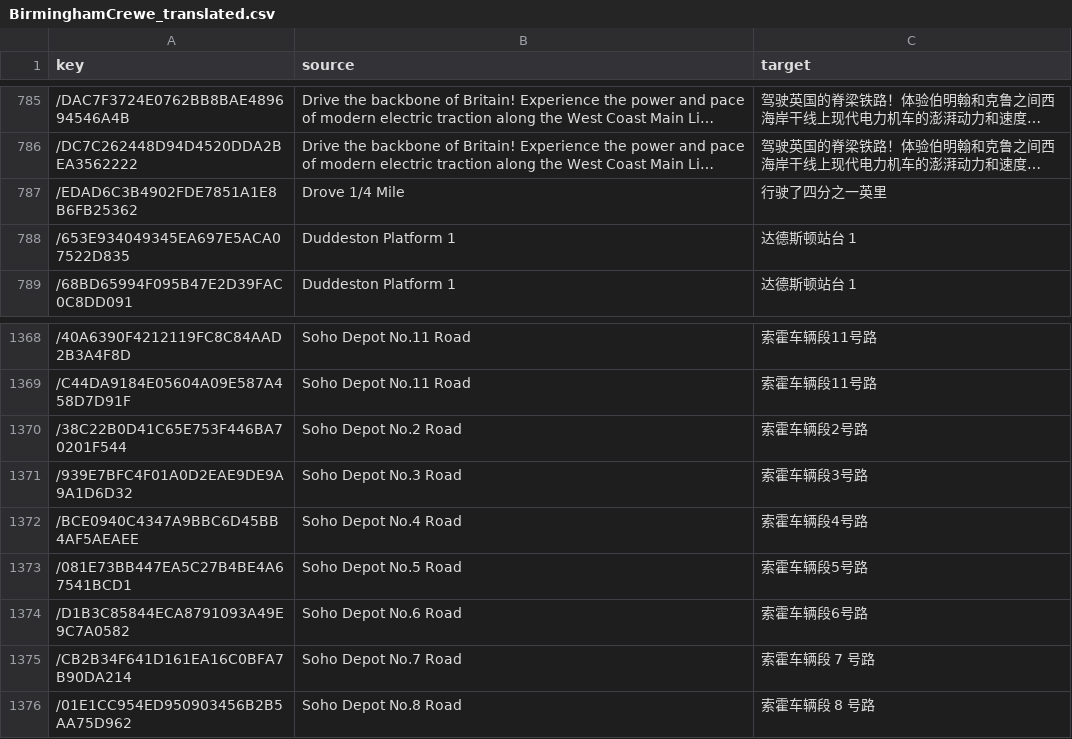
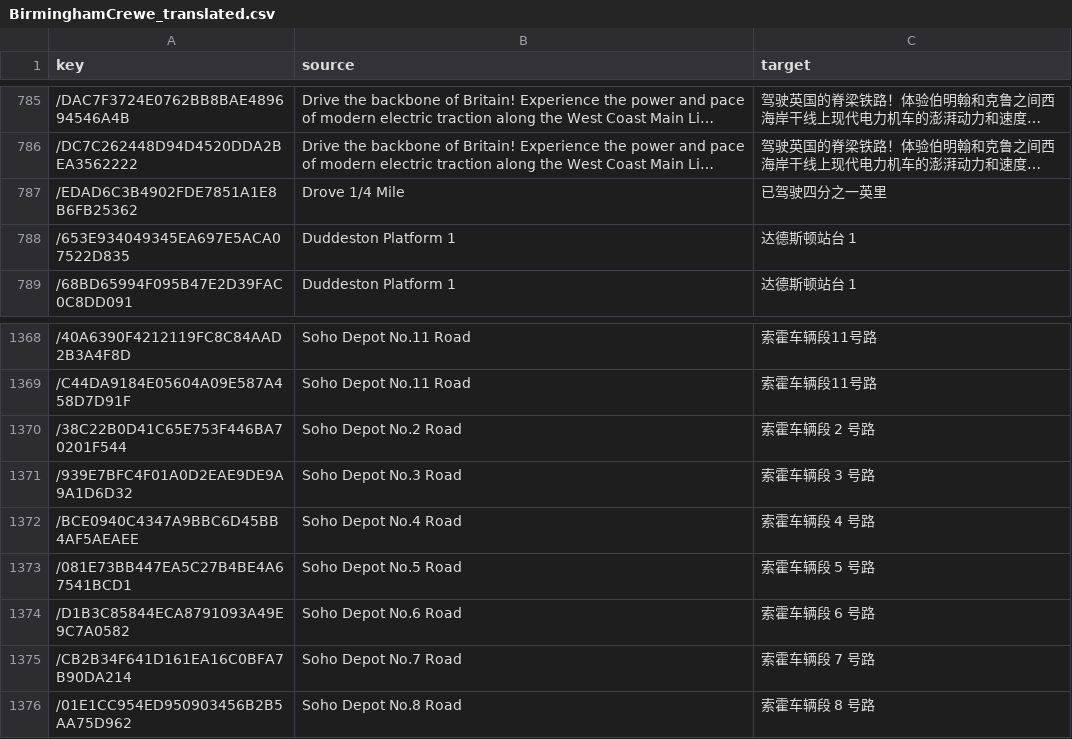
Before and after one commit to smallg0at/tswloc, a CSV file: BirminghamCrewe_translated.csv, drawn as a sheet; only a part is shown, gaps mark what is left out; long unchanged cells end in …; the diff names each change by its address in the sheet, - before the commit and + after, or states it on an @@ line.

```diff
--- a/BirminghamCrewe_translated.csv
+++ b/BirminghamCrewe_translated.csv
-C787 (target): 行驶了四分之一英里
+C787 (target): 已驾驶四分之一英里
-C1370 (target): 索霍车辆段2号路
+C1370 (target): 索霍车辆段 2 号路
-C1371 (target): 索霍车辆段3号路
+C1371 (target): 索霍车辆段 3 号路
-C1372 (target): 索霍车辆段4号路
+C1372 (target): 索霍车辆段 4 号路
-C1373 (target): 索霍车辆段5号路
+C1373 (target): 索霍车辆段 5 号路
-C1374 (target): 索霍车辆段6号路
+C1374 (target): 索霍车辆段 6 号路
```
Also changed, not shown: AABS_AWC_Evero_Gameplay_translated.csv, AABS_Class350_1_translated.csv, 23 other files.
